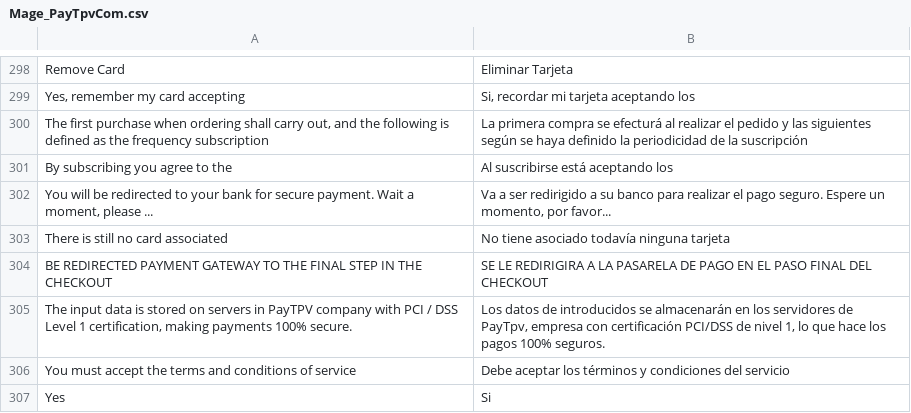
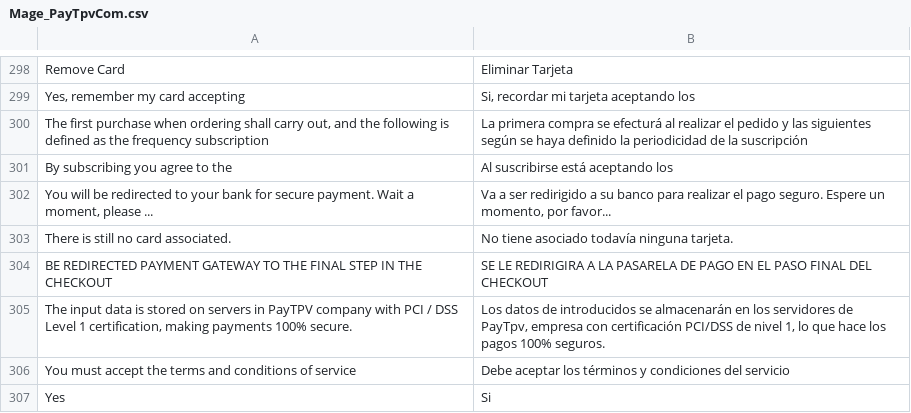
Before and after one commit to PAYCOMET/magento, a CSV file: app/locale/es_ES/Mage_PayTpvCom.csv, drawn as a sheet; only a part is shown, gaps mark what is left out.

```diff
--- a/app/locale/es_ES/Mage_PayTpvCom.csv
+++ b/app/locale/es_ES/Mage_PayTpvCom.csv
@@ -302,3 +302,3 @@ Remove Card, Eliminar Tarjeta
 "You will be redirected to your bank for secure payment. Wait a moment, please ...","Va a ser redirigido a su banco para realizar el pago seguro. Espere un momento, por favor..."
-There is still no card associated,No tiene asociado todavía ninguna tarjeta
+There is still no card associated.,No tiene asociado todavía ninguna tarjeta.
 BE REDIRECTED PAYMENT GATEWAY TO THE FINAL STEP IN THE CHECKOUT,SE LE REDIRIGIRA A LA PASARELA DE PAGO EN EL PASO FINAL DEL CHECKOUT
```
Also changed, not shown: app/locale/en_US/Mage_PayTpvCom.csv.
